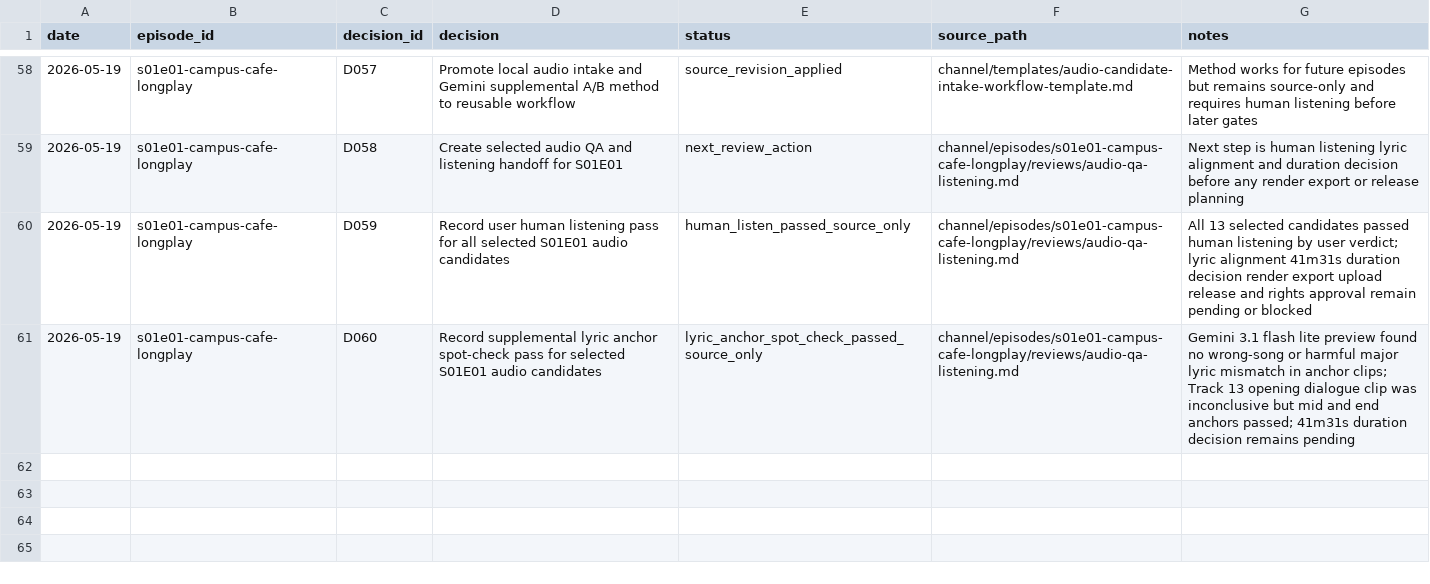
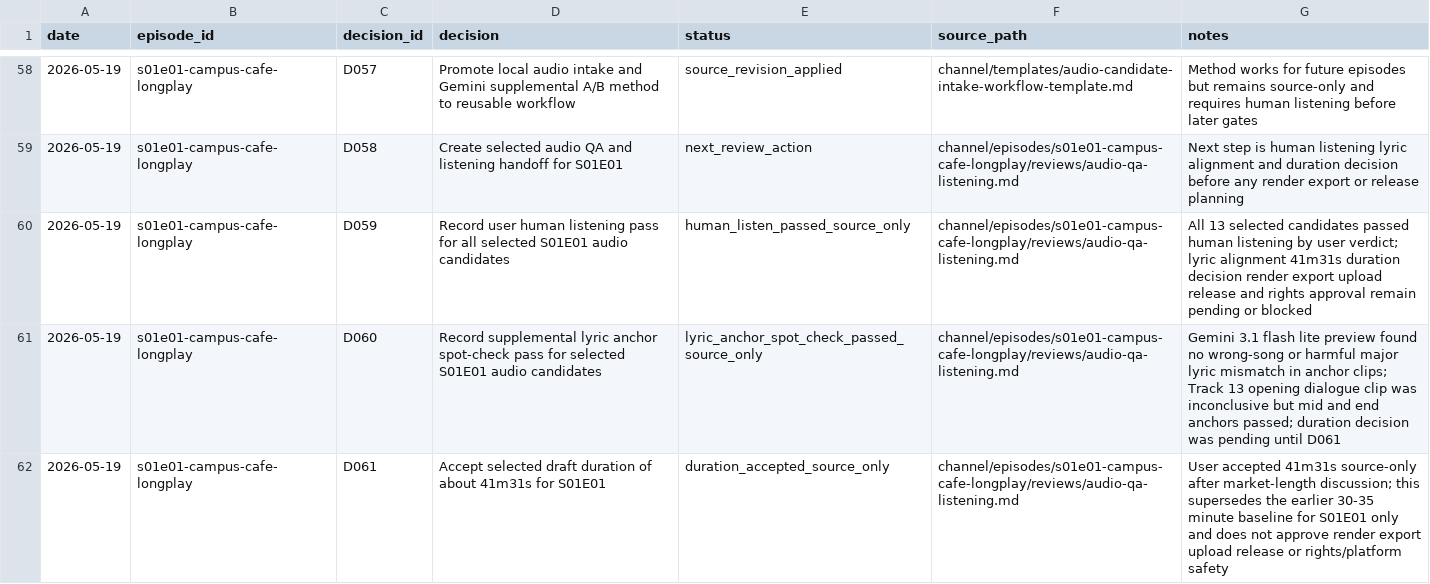
Before and after one commit to myr-air/zodiac-leo, a CSV file: channel/episodes/s01e01-campus-cafe-longplay/tracking/decisions.csv, drawn as a sheet; only a part is shown, gaps mark what is left out.

Commit message:
Accept S01E01 audio duration

```diff
--- a/channel/episodes/s01e01-campus-cafe-longplay/tracking/decisions.csv
+++ b/channel/episodes/s01e01-campus-cafe-longplay/tracking/decisions.csv
@@ -60,2 +60,3 @@ date,episode_id,decision_id,decision,status,source_path,notes
 2026-05-19,s01e01-campus-cafe-longplay,D059,Record user human listening pass for all selected S01E01 audio candidates,human_listen_passed_source_only,channel/episodes/s01e01-campus-cafe-longplay/reviews/audio-qa-listening.md,All 13 selected candidates passed human listening by user verdict; lyric alignment 41m31s duration decision render export upload release and rights approval remain pending or blocked
-2026-05-19,s01e01-campus-cafe-longplay,D060,Record supplemental lyric anchor spot-check pass for selected S01E01 audio candidates,lyric_anchor_spot_check_passed_source_only,channel/episodes/s01e01-campus-cafe-longplay/reviews/audio-qa-listening.md,Gemini 3.1 flash lite preview found no wrong-song or harmful major lyric mismatch in anchor clips; Track 13 opening dialogue clip was inconclusive but mid and end anchors passed; 41m31s duration decision remains pending
+2026-05-19,s01e01-campus-cafe-longplay,D060,Record supplemental lyric anchor spot-check pass for selected S01E01 audio candidates,lyric_anchor_spot_check_passed_source_only,channel/episodes/s01e01-campus-cafe-longplay/reviews/audio-qa-listening.md,Gemini 3.1 flash lite preview found no wrong-song or harmful major lyric mismatch in anchor clips; Track 13 opening dialogue clip was inconclusive but mid and end anchors passed; duration decision was pending until D061
+2026-05-19,s01e01-campus-cafe-longplay,D061,Accept selected draft duration of about 41m31s for S01E01,duration_accepted_source_only,channel/episodes/s01e01-campus-cafe-longplay/reviews/audio-qa-listening.md,User accepted 41m31s source-only after market-length discussion; this supersedes the earlier 30-35 minute baseline for S01E01 only and does not approve render export upload release or rights/platform safety
```
Also changed, not shown: channel/episodes/s01e01-campus-cafe-longplay/tracking/assets.csv, channel/episodes/s01e01-campus-cafe-longplay/tracking/provenance.csv, 8 other files.
